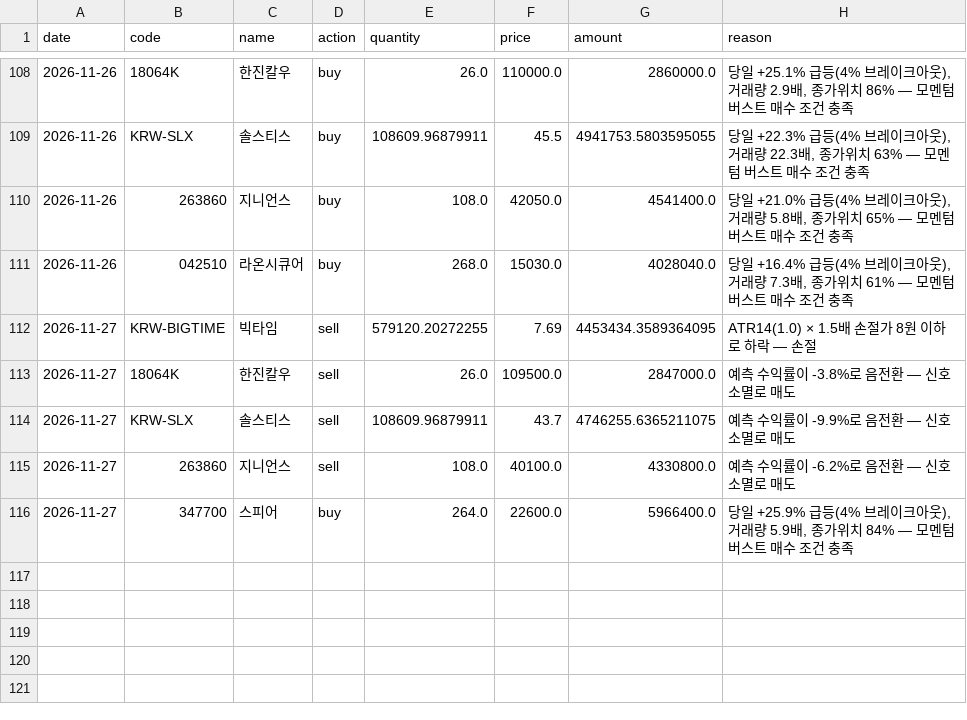
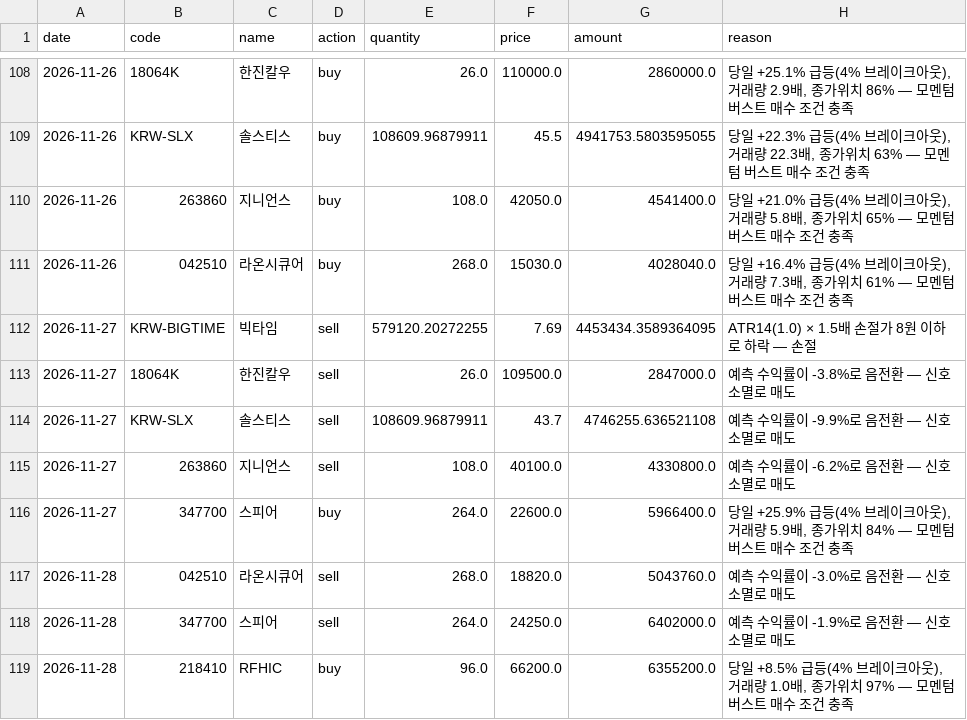
Before and after one commit to ferrousCM/stock, a CSV file: data/portfolio/v2/momentum/trades.csv, drawn as a sheet; only a part is shown, gaps mark what is left out.

```diff
--- a/data/portfolio/v2/momentum/trades.csv
+++ b/data/portfolio/v2/momentum/trades.csv
@@ -113,4 +113,7 @@ date,code,name,action,quantity,price,amount,reason
 2026-11-27,18064K,한진칼우,sell,26.0,109500.0,2847000.0,예측 수익률이 -3.8%로 음전환 — 신호 소멸로 매도
-2026-11-27,KRW-SLX,솔스티스,sell,108609.96879911,43.7,4746255.6365211075,예측 수익률이 -9.9%로 음전환 — 신호 소멸로 매도
+2026-11-27,KRW-SLX,솔스티스,sell,108609.96879911,43.7,4746255.636521108,예측 수익률이 -9.9%로 음전환 — 신호 소멸로 매도
 2026-11-27,263860,지니언스,sell,108.0,40100.0,4330800.0,예측 수익률이 -6.2%로 음전환 — 신호 소멸로 매도
 2026-11-27,347700,스피어,buy,264.0,22600.0,5966400.0,"당일 +25.9% 급등(4% 브레이크아웃), 거래량 5.9배, 종가위치 84% — 모멘텀 버스트 매수 조건 충족"
+2026-11-28,042510,라온시큐어,sell,268.0,18820.0,5043760.0,예측 수익률이 -3.0%로 음전환 — 신호 소멸로 매도
+2026-11-28,347700,스피어,sell,264.0,24250.0,6402000.0,예측 수익률이 -1.9%로 음전환 — 신호 소멸로 매도
+2026-11-28,218410,RFHIC,buy,96.0,66200.0,6355200.0,"당일 +8.5% 급등(4% 브레이크아웃), 거래량 1.0배, 종가위치 97% — 모멘텀 버스트 매수 조건 충족"
```
Also changed, not shown: data/portfolio/momentum/equity_history.csv, data/portfolio/momentum/trades.csv, 17 other files.
